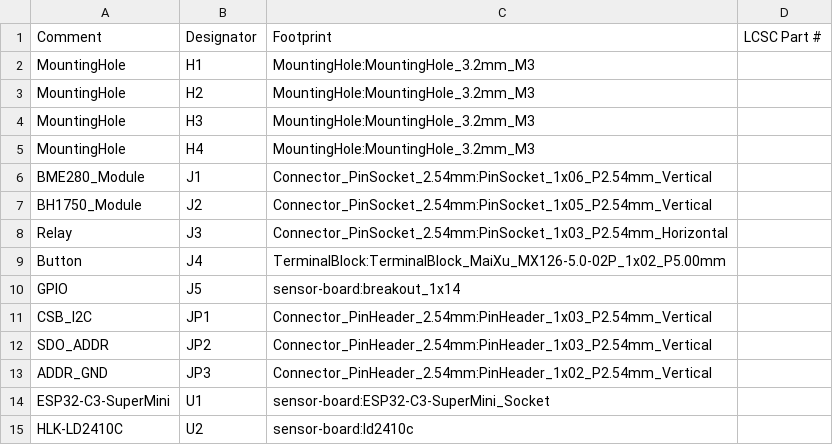
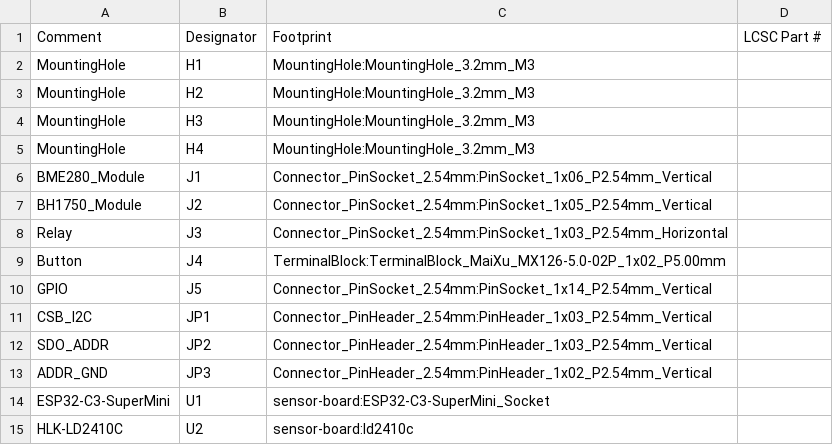
Before and after one commit to petekaik/esp32-c3-sensor-board, a CSV file: fabrication/bom-jlc.csv, drawn as a sheet.

```diff
--- a/fabrication/bom-jlc.csv
+++ b/fabrication/bom-jlc.csv
@@ -9,3 +9,3 @@ Relay,J3,Connector_PinSocket_2.54mm:PinSocket_1x03_P2.54mm_Horizontal,
 Button,J4,TerminalBlock:TerminalBlock_MaiXu_MX126-5.0-02P_1x02_P5.00mm,
-GPIO,J5,sensor-board:breakout_1x14,
+GPIO,J5,Connector_PinSocket_2.54mm:PinSocket_1x14_P2.54mm_Vertical,
 CSB_I2C,JP1,Connector_PinHeader_2.54mm:PinHeader_1x03_P2.54mm_Vertical,
```
Also changed, not shown: 24 other files.
